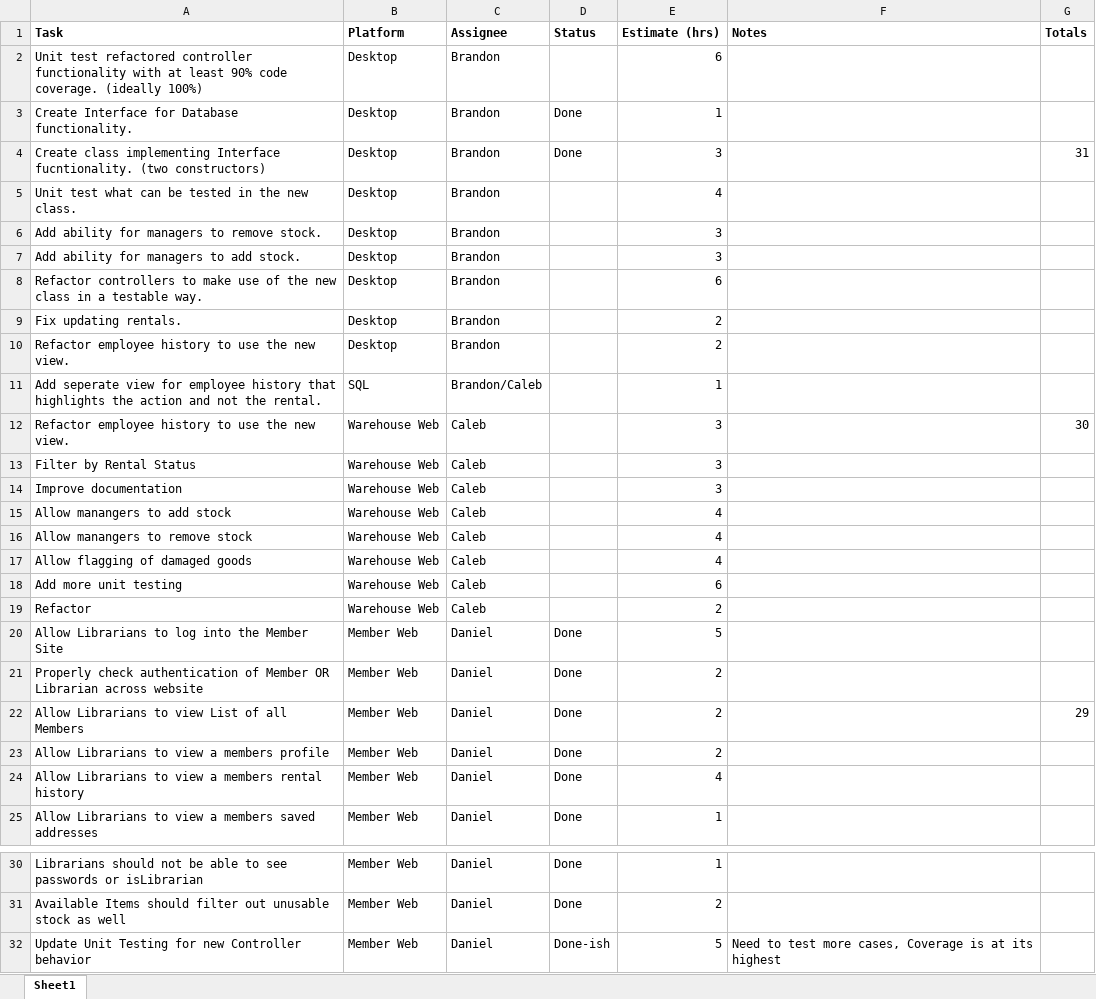
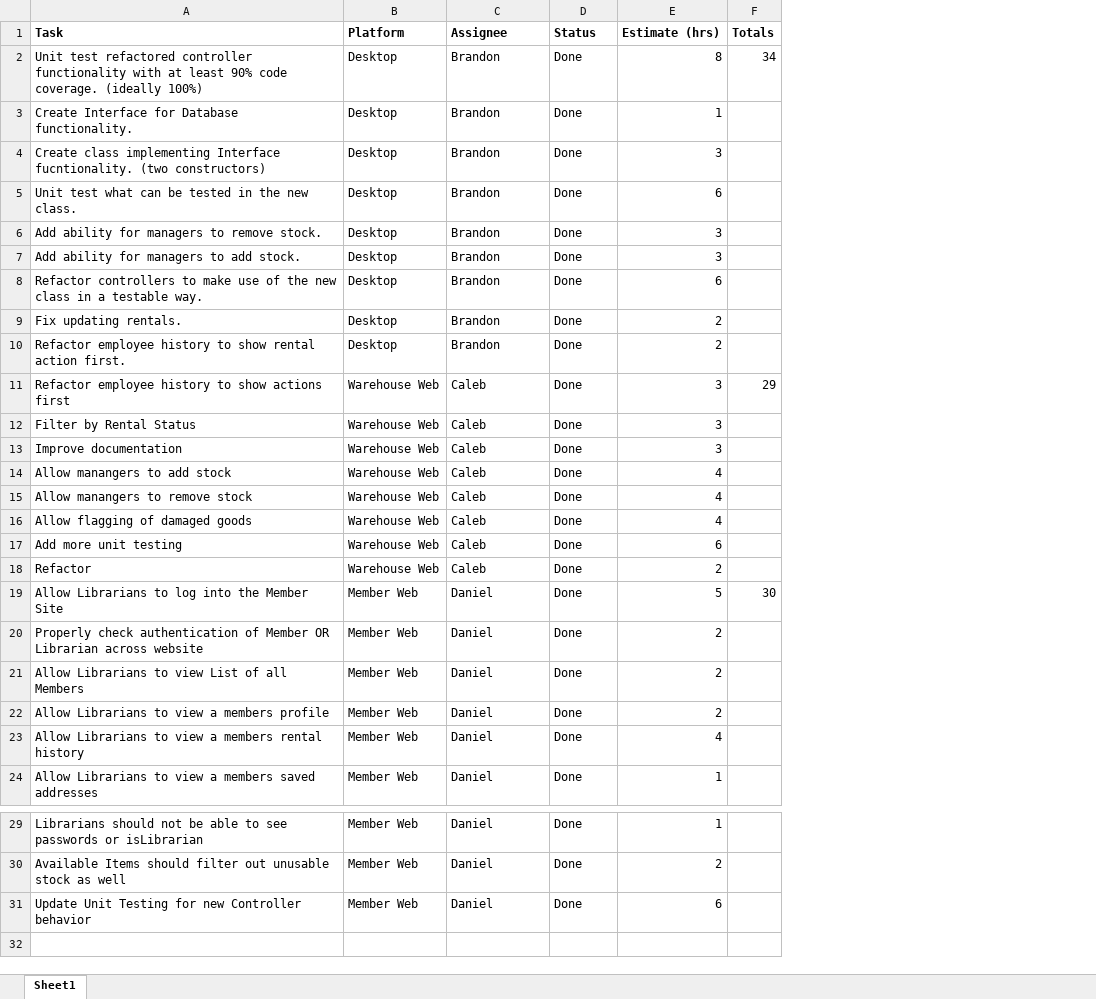
Before and after one commit to BrandonEugeneWalker/CapstoneProject, an Excel workbook: sprints/sprint 5/Sprint 5 Backlog.xlsx, sheet Sheet1, drawn as a sheet; only a part is shown, gaps mark what is left out; values as stored, in another font and other column widths than the file's, no borders; charts and pictures not drawn; removed rows and columns are numbered as before the commit, all else as after; the diff names each change by its address in the sheet, - before the commit and + after, or states it on an @@ line.

Commit message:
Updating Sprint 5 Backlog per completion
-Sprint 5 Backlog updated

```diff
--- a/sprints/sprint 5/Sprint 5 Backlog.xlsx (sheet Sheet1)
+++ b/sprints/sprint 5/Sprint 5 Backlog.xlsx (sheet Sheet1)
-column F (Notes), row 32: Need to test more cases, Coverage is at its highest
-D2 (Status): (empty)
+D2 (Status): Done
-E2 (Estimate (hrs)): 6
+E2 (Estimate (hrs)): 8
-F2 (Totals): (empty)
+F2 (Totals): 34
-F4 (Totals): 31
+F4 (Totals): (empty)
-D5:D10 (Status): (empty)
+D5:D10 (Status): Done
-E5 (Estimate (hrs)): 4
+E5 (Estimate (hrs)): 6
-A10 (Task): …history to use the new view.
+A10 (Task): …history to show rental action first.
-row 11: Add seperate view for employee history that highlights the action and not the rental. | SQL | Brandon/Caleb |  | 1
-A11 (Task): …history to use the new view.
+A11 (Task): …history to show actions first
-D11:D18 (Status): (empty)
+D11:D18 (Status): Done
-F11 (Totals): 30
+F11 (Totals): 29
-F19 (Totals): (empty)
+F19 (Totals): 30
-F21 (Totals): 29
+F21 (Totals): (empty)
-D31 (Status): Done-ish
+D31 (Status): Done
-E31 (Estimate (hrs)): 5
+E31 (Estimate (hrs)): 6
```
